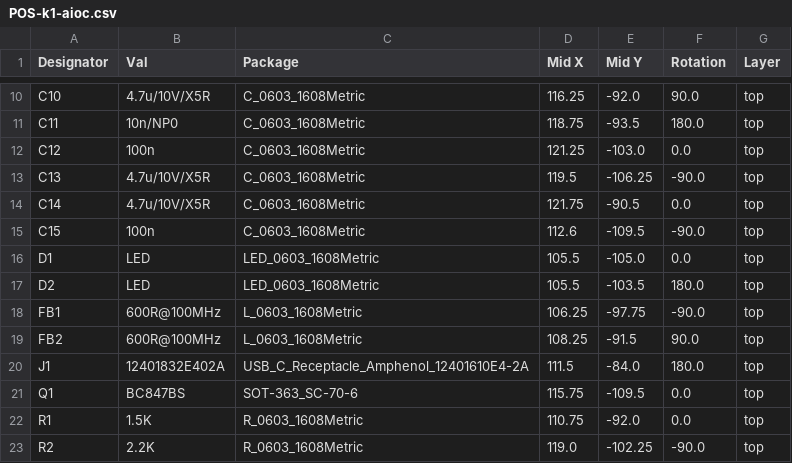
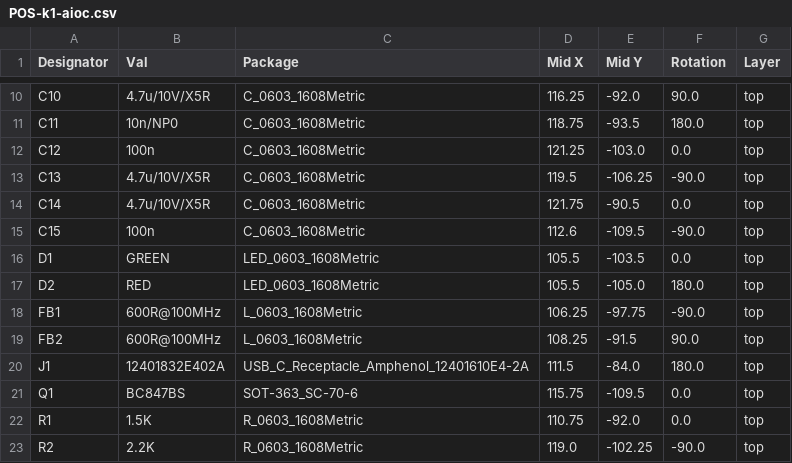
Before and after one commit to skuep/AIOC, a CSV file: kicad/k1-aioc/jlcpcb/assembly/POS-k1-aioc.csv, drawn as a sheet; only a part is shown, gaps mark what is left out.

```diff
--- a/kicad/k1-aioc/jlcpcb/assembly/POS-k1-aioc.csv
+++ b/kicad/k1-aioc/jlcpcb/assembly/POS-k1-aioc.csv
@@ -15,4 +15,4 @@ C14,4.7u/10V/X5R,C_0603_1608Metric,121.75,-90.5,0.0,top
 C15,100n,C_0603_1608Metric,112.6,-109.5,-90.0,top
-D1,LED,LED_0603_1608Metric,105.5,-105.0,0.0,top
-D2,LED,LED_0603_1608Metric,105.5,-103.5,180.0,top
+D1,GREEN,LED_0603_1608Metric,105.5,-103.5,0.0,top
+D2,RED,LED_0603_1608Metric,105.5,-105.0,180.0,top
 FB1,600R@100MHz,L_0603_1608Metric,106.25,-97.75,-90.0,top
```
Also changed, not shown: kicad/k1-aioc/jlcpcb/assembly/BOM-k1-aioc.csv, 18 other files.
